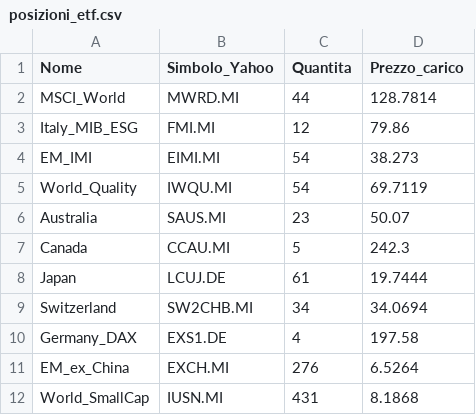
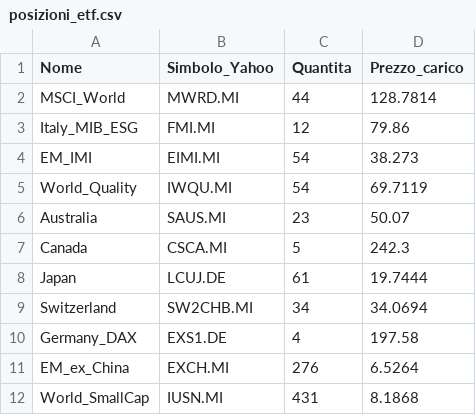
Before and after one commit to infozero1/etf-tracker, a CSV file: posizioni_etf.csv, drawn as a sheet.

Commit message:
Update Canada ETF ticker from CCAU.MI to CSCA.MI

```diff
--- a/posizioni_etf.csv
+++ b/posizioni_etf.csv
@@ -6,3 +6,3 @@ World_Quality,IWQU.MI,54,69.7119
 Australia,SAUS.MI,23,50.07
-Canada,CCAU.MI,5,242.3
+Canada,CSCA.MI,5,242.3
 Japan,LCUJ.DE,61,19.7444
```
